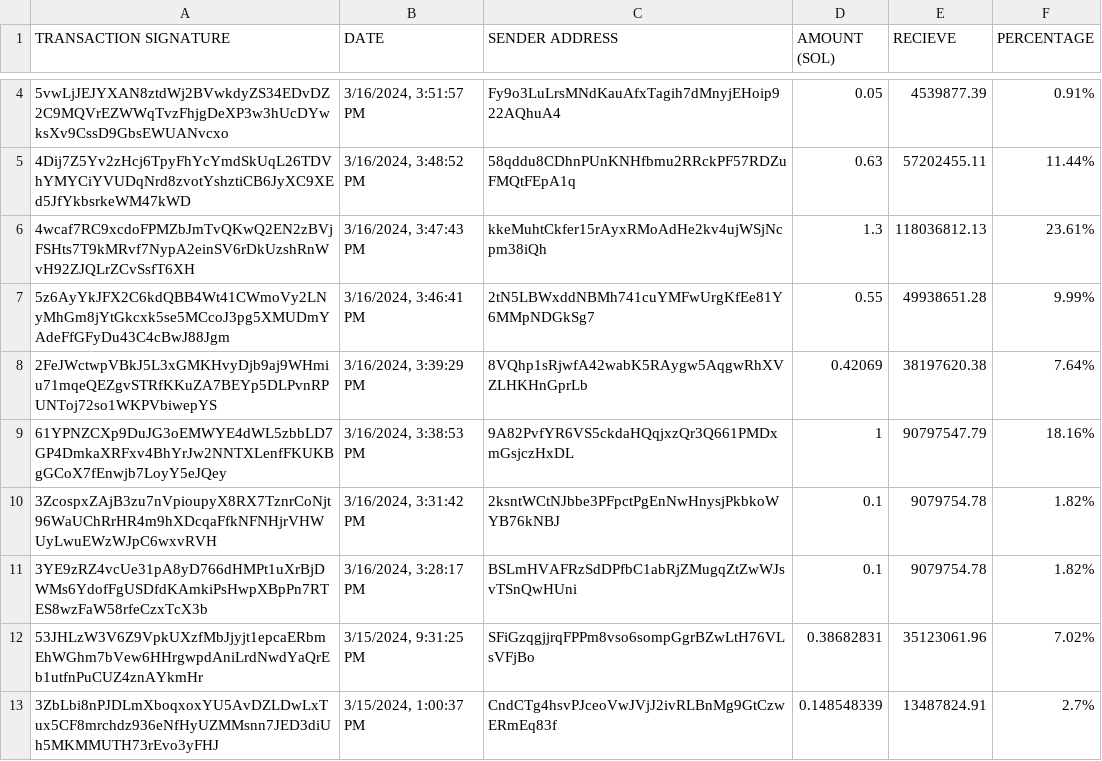
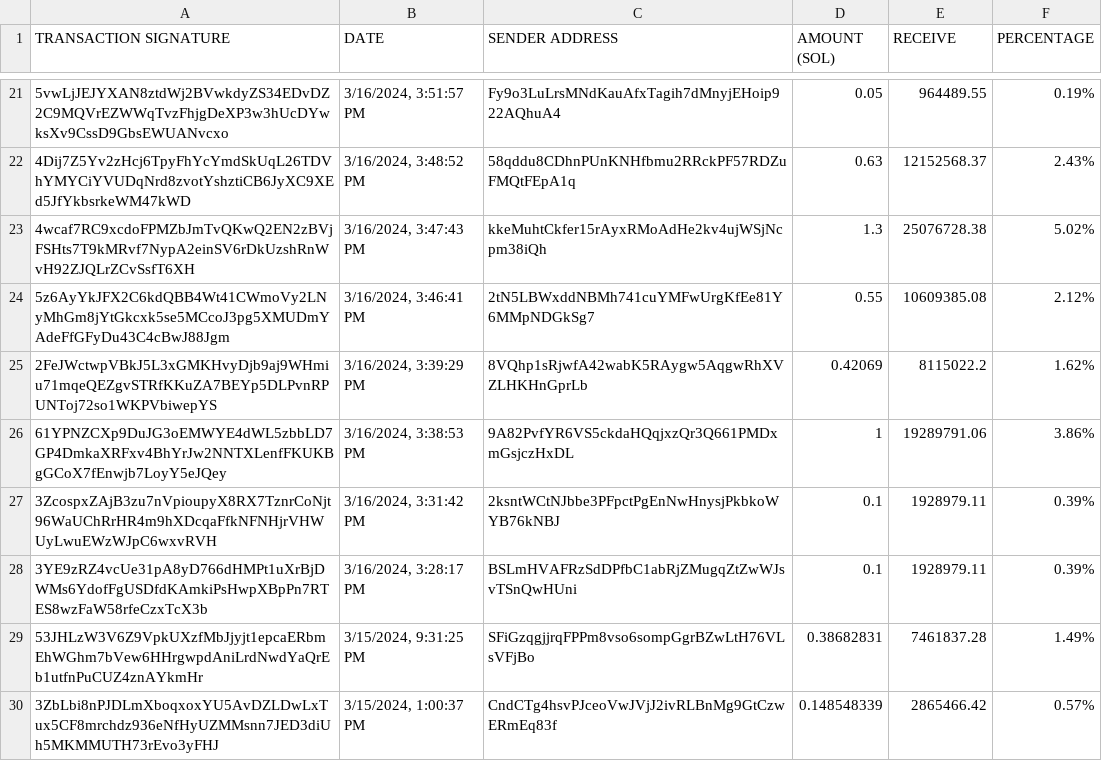
Before and after one commit to brorogans/bleu, a CSV file: presale.csv, drawn as a sheet; only a part is shown, gaps mark what is left out; addresses are those after the commit; the diff covers the shown part only; the diff names each change by its address in the sheet, - before the commit and + after, or states it on an @@ line.

```diff
--- a/presale.csv
+++ b/presale.csv
-E1: RECIEVE
+E1: RECEIVE
-E21 (RECEIVE): 4539877.39
+E21 (RECEIVE): 964489.55
-F21 (PERCENTAGE): 0.91%
+F21 (PERCENTAGE): 0.19%
-E22 (RECEIVE): 57202455.11
+E22 (RECEIVE): 12152568.37
-F22 (PERCENTAGE): 11.44%
+F22 (PERCENTAGE): 2.43%
-E23 (RECEIVE): 118036812.13
+E23 (RECEIVE): 25076728.38
-F23 (PERCENTAGE): 23.61%
+F23 (PERCENTAGE): 5.02%
-E24 (RECEIVE): 49938651.28
+E24 (RECEIVE): 10609385.08
-F24 (PERCENTAGE): 9.99%
+F24 (PERCENTAGE): 2.12%
-E25 (RECEIVE): 38197620.38
+E25 (RECEIVE): 8115022.2
-F25 (PERCENTAGE): 7.64%
+F25 (PERCENTAGE): 1.62%
-E26 (RECEIVE): 90797547.79
+E26 (RECEIVE): 19289791.06
-F26 (PERCENTAGE): 18.16%
+F26 (PERCENTAGE): 3.86%
-E27:E28 (RECEIVE): 9079754.78
+E27:E28 (RECEIVE): 1928979.11
-F27:F28 (PERCENTAGE): 1.82%
+F27:F28 (PERCENTAGE): 0.39%
-E29 (RECEIVE): 35123061.96
+E29 (RECEIVE): 7461837.28
-F29 (PERCENTAGE): 7.02%
+F29 (PERCENTAGE): 1.49%
-E30 (RECEIVE): 13487824.91
+E30 (RECEIVE): 2865466.42
-F30 (PERCENTAGE): 2.7%
+F30 (PERCENTAGE): 0.57%
```
Also changed, not shown: 17 added rows and 4 edited cells elsewhere in this file.
